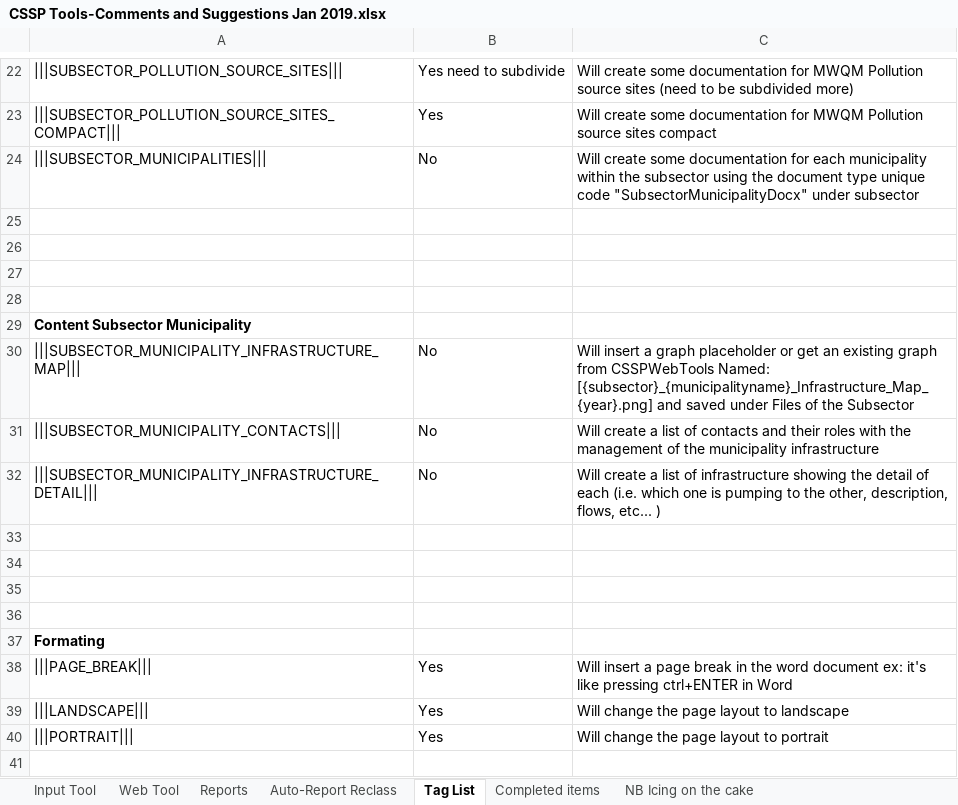
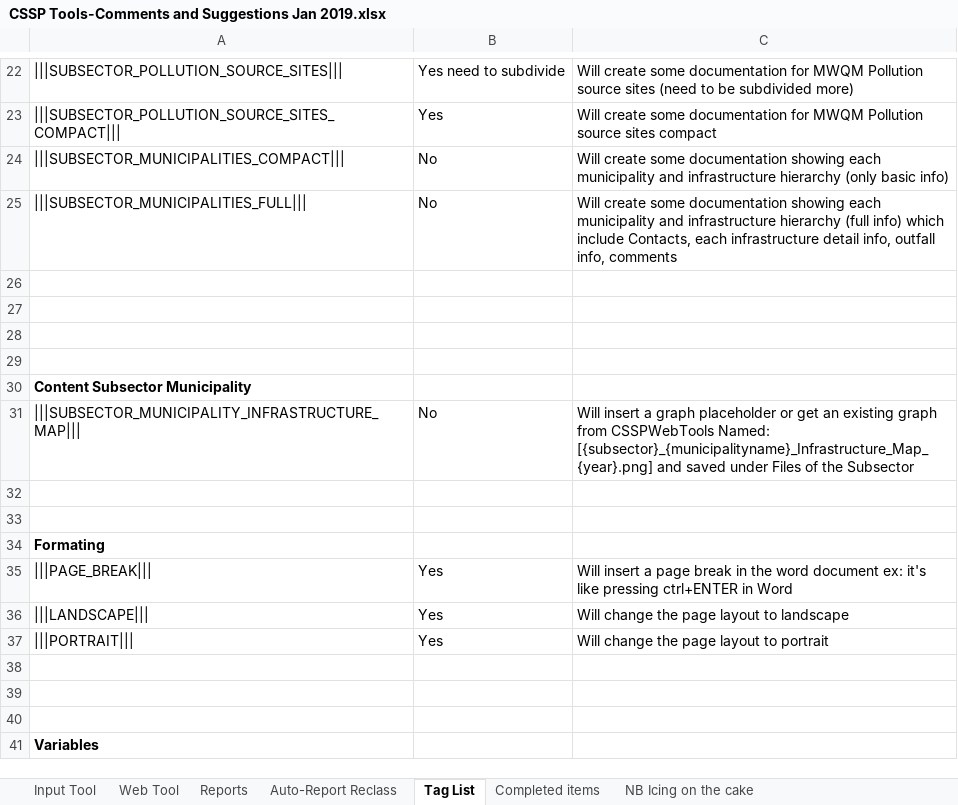
Before and after one commit to ECCC-CSSP/CSSPWebToolsTaskRunner, an Excel workbook: Images/CSSP Tools-Comments and Suggestions Jan 2019.xlsx, sheet Tag List, drawn as a sheet; only a part is shown, gaps mark what is left out; the shorter side is filled out with more unchanged rows; values as stored, in another font and other column widths than the file's, no borders; removed rows and columns are numbered as before the commit, all else as after; the diff names each change by its address in the sheet, - before the commit and + after, or states it on an @@ line.

Commit message:
Init

```diff
--- a/Images/CSSP Tools-Comments and Suggestions Jan 2019.xlsx (sheet Tag List)
+++ b/Images/CSSP Tools-Comments and Suggestions Jan 2019.xlsx (sheet Tag List)
+row 24: |||SUBSECTOR_MUNICIPALITIES_COMPACT||| | No | Will create some documentation showing each municipality and infrastructure hierarchy (only basic info)
-A25: |||SUBSECTOR_MUNICIPALITIES|||
+A25: |||SUBSECTOR_MUNICIPALITIES_FULL|||
-C25: …some documentation for each municipality within the subsector using the document type unique code "SubsectorMunicipalityDocx" under subsector
+C25: …some documentation showing each municipality and infrastructure hierarchy (full info) which include Contacts, each infrastructure detail info, outfall info, comments
-row 31: |||SUBSECTOR_MUNICIPALITY_CONTACTS||| | No | Will create a list of contacts and their roles with the management of the municipality infrastructure
-row 32: |||SUBSECTOR_MUNICIPALITY_INFRASTRUCTURE_DETAIL||| | No | Will create a list of infrastructure showing the detail of each (i.e. which one is pumping to the other, description, flows, etc... )
-row 33: (empty)
-row 34: (empty)
```
Also changed, not shown: sheet Auto-Report Reclass.
